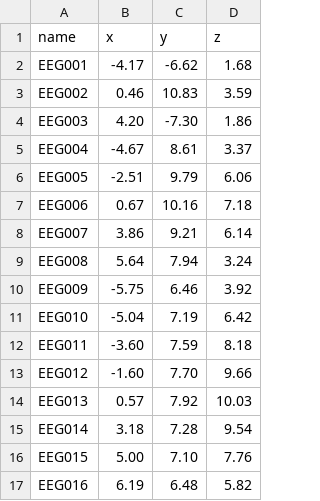
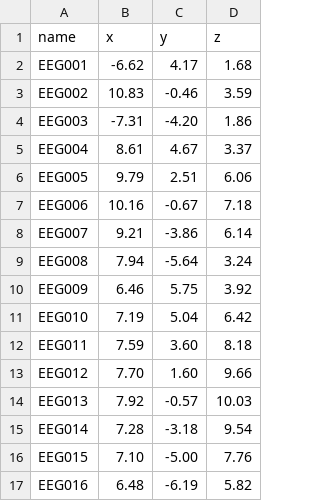
Before and after one commit to OpenNeuroDatasets/ds002718, a TSV file: sub-002/eeg/sub-002_task-FaceRecognition_electrodes.tsv, drawn as a sheet; only a part is shown; the diff covers the shown part only.

```diff
--- a/sub-002/eeg/sub-002_task-FaceRecognition_electrodes.tsv
+++ b/sub-002/eeg/sub-002_task-FaceRecognition_electrodes.tsv
@@ -1,17 +1,17 @@
 name	x	y	z
-EEG001	-4.17	-6.62	1.68
-EEG002	0.46	10.83	3.59
-EEG003	4.20	-7.30	1.86
-EEG004	-4.67	8.61	3.37
-EEG005	-2.51	9.79	6.06
-EEG006	0.67	10.16	7.18
-EEG007	3.86	9.21	6.14
-EEG008	5.64	7.94	3.24
-EEG009	-5.75	6.46	3.92
-EEG010	-5.04	7.19	6.42
-EEG011	-3.60	7.59	8.18
-EEG012	-1.60	7.70	9.66
-EEG013	0.57	7.92	10.03
-EEG014	3.18	7.28	9.54
-EEG015	5.00	7.10	7.76
-EEG016	6.19	6.48	5.82
+EEG001	-6.62	4.17	1.68
+EEG002	10.83	-0.46	3.59
+EEG003	-7.31	-4.20	1.86
+EEG004	8.61	4.67	3.37
+EEG005	9.79	2.51	6.06
+EEG006	10.16	-0.67	7.18
+EEG007	9.21	-3.86	6.14
+EEG008	7.94	-5.64	3.24
+EEG009	6.46	5.75	3.92
+EEG010	7.19	5.04	6.42
+EEG011	7.59	3.60	8.18
+EEG012	7.70	1.60	9.66
+EEG013	7.92	-0.57	10.03
+EEG014	7.28	-3.18	9.54
+EEG015	7.10	-5.00	7.76
+EEG016	6.48	-6.19	5.82
```
Also changed, not shown: 108 edited cells elsewhere in this file, sub-004/eeg/sub-004_task-FaceRecognition_electrodes.tsv, sub-005/eeg/sub-005_task-FaceRecognition_electrodes.tsv, 49 other files.
